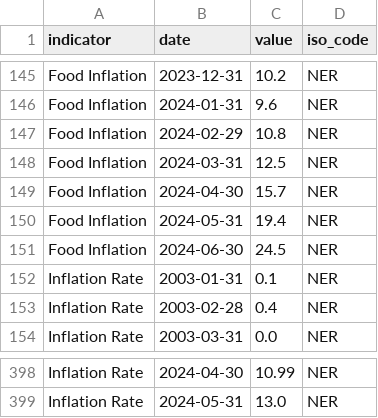
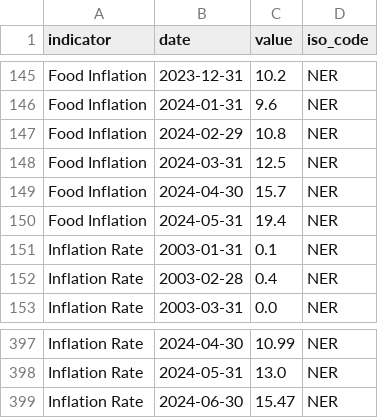
Before and after one commit to ONEcampaign/interest_rates, a CSV file: raw_data/wfp_raw/NER_inflation.csv, drawn as a sheet; only a part is shown, gaps mark what is left out.

```diff
--- a/raw_data/wfp_raw/NER_inflation.csv
+++ b/raw_data/wfp_raw/NER_inflation.csv
@@ -150,3 +150,2 @@ Food Inflation,2024-04-30,15.7,NER
 Food Inflation,2024-05-31,19.4,NER
-Food Inflation,2024-06-30,24.5,NER
 Inflation Rate,2003-01-31,0.1,NER
@@ -399 +398,2 @@ Inflation Rate,2024-04-30,10.99,NER
 Inflation Rate,2024-05-31,13.0,NER
+Inflation Rate,2024-06-30,15.47,NER
```
Also changed, not shown: output/fed_rate_hikes.csv, output/fed_rate_hikes_wide_flourish_chart.csv, 19 other files.
